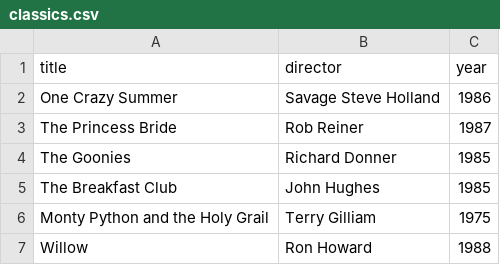
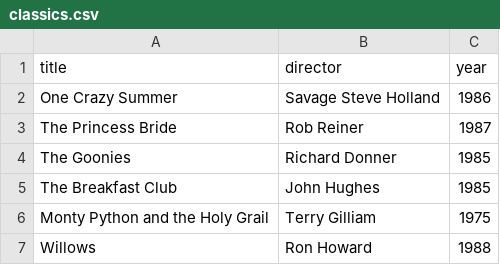
Before and after one commit to srdeshubham/webflyx, a CSV file: quotes/classics.csv, drawn as a sheet.

Commit message:
J: Update classics.csv

```diff
--- a/quotes/classics.csv
+++ b/quotes/classics.csv
@@ -6,2 +6,2 @@ The Breakfast Club, John Hughes, 1985
 Monty Python and the Holy Grail, Terry Gilliam, 1975
-Willow, Ron Howard, 1988
+Willows, Ron Howard, 1988
```
